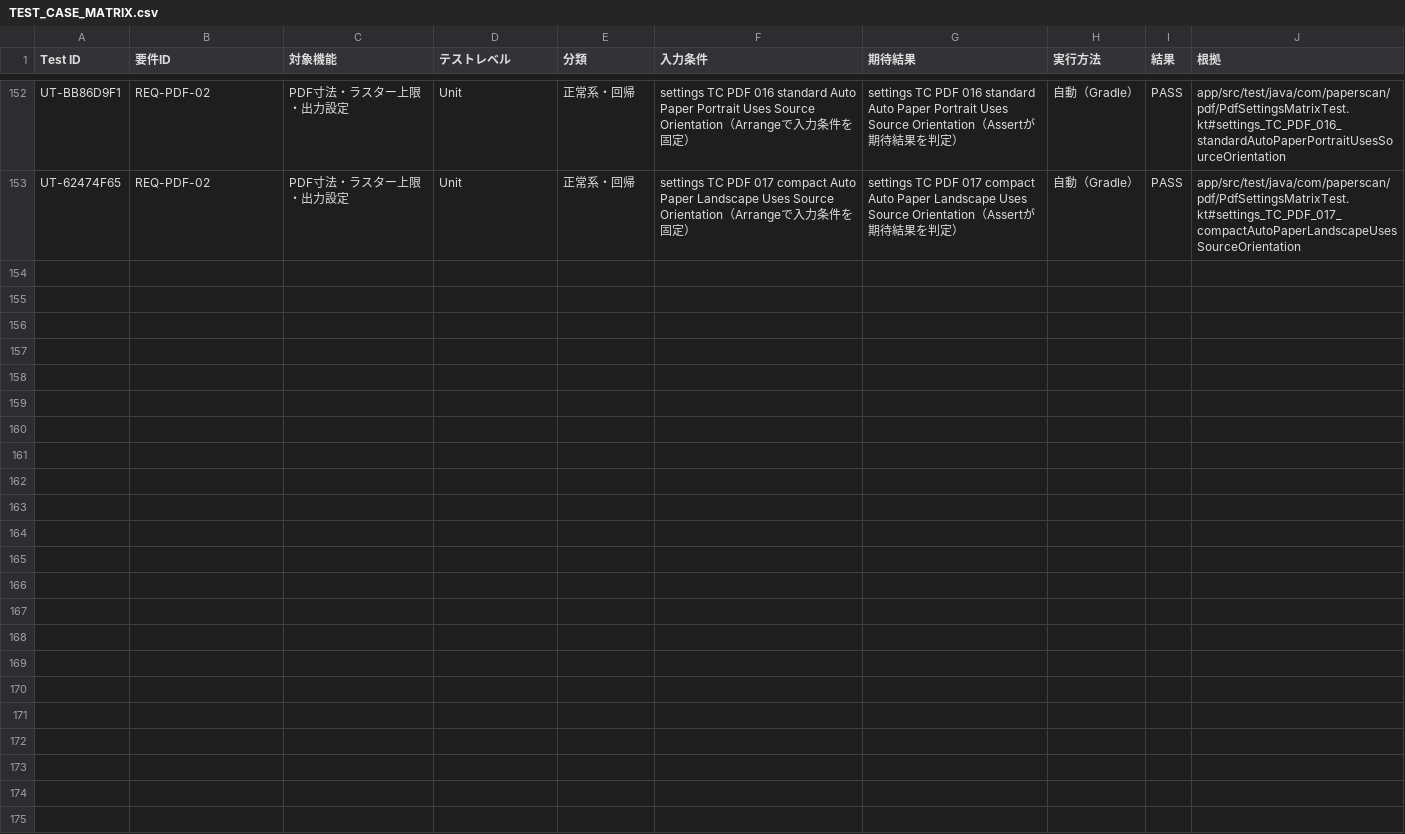
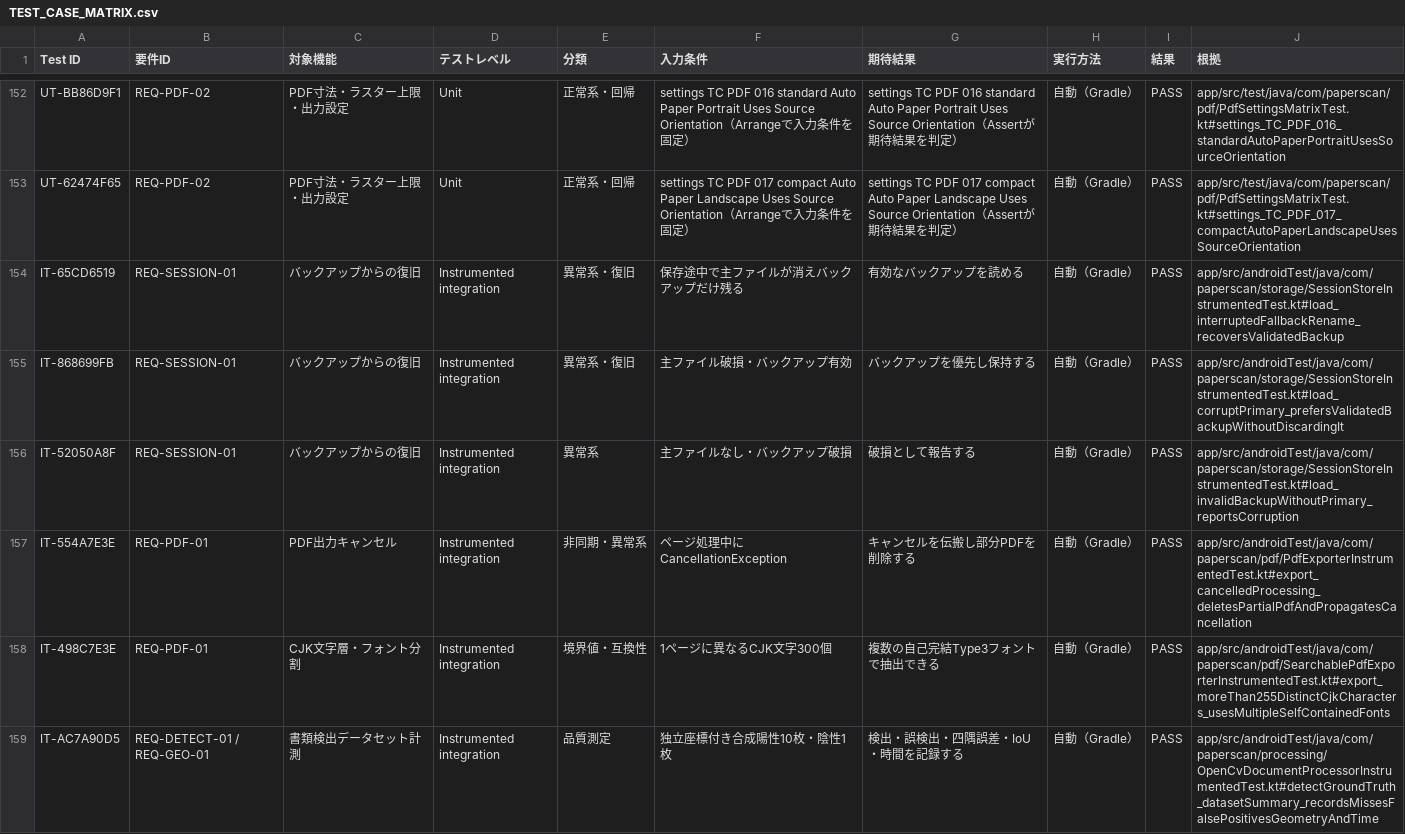
Before and after one commit to nyarlathotep2005629-ship-it/PaperScan, a CSV file: docs/vnext/testing/TEST_CASE_MATRIX.csv, drawn as a sheet; only a part is shown, gaps mark what is left out; the diff names each change by its address in the sheet, - before the commit and + after, or states it on an @@ line.

Commit message:
Document vNext verification and remaining acceptance work

```diff
--- a/docs/vnext/testing/TEST_CASE_MATRIX.csv
+++ b/docs/vnext/testing/TEST_CASE_MATRIX.csv
+row 154: IT-65CD6519 | REQ-SESSION-01 | バックアップからの復旧 | Instrumented integration | 異常系・復旧 | 保存途中で主ファイルが消えバックアップだけ残る | 有効なバックアップを読める | 自動（Gradle） | PASS | app/src/androidTest/java/com/paperscan/storage/SessionStoreInstrumentedTest.kt#load_interruptedFallbackRename_recoversValidatedBackup
+row 155: IT-868699FB | REQ-SESSION-01 | バックアップからの復旧 | Instrumented integration | 異常系・復旧 | 主ファイル破損・バックアップ有効 | バックアップを優先し保持する | 自動（Gradle） | PASS | app/src/androidTest/java/com/paperscan/storage/SessionStoreInstrumentedTest.kt#load_corruptPrimary_prefersValidatedBackupWithoutDiscardingIt
+row 156: IT-52050A8F | REQ-SESSION-01 | バックアップからの復旧 | Instrumented integration | 異常系 | 主ファイルなし・バックアップ破損 | 破損として報告する | 自動（Gradle） | PASS | app/src/androidTest/java/com/paperscan/storage/SessionStoreInstrumentedTest.kt#load_invalidBackupWithoutPrimary_reportsCorruption
+row 157: IT-554A7E3E | REQ-PDF-01 | PDF出力キャンセル | Instrumented integration | 非同期・異常系 | ページ処理中にCancellationException | キャンセルを伝搬し部分PDFを削除する | 自動（Gradle） | PASS | app/src/androidTest/java/com/paperscan/pdf/PdfExporterInstrumentedTest.kt#export_cancelledProcessing_deletesPartialPdfAndPropagatesCancellation
+row 158: IT-498C7E3E | REQ-PDF-01 | CJK文字層・フォント分割 | Instrumented integration | 境界値・互換性 | 1ページに異なるCJK文字300個 | 複数の自己完結Type3フォントで抽出できる | 自動（Gradle） | PASS | app/src/androidTest/java/com/paperscan/pdf/SearchablePdfExporterInstrumentedTest.kt#export_moreThan255DistinctCjkCharacters_usesMultipleSelfContainedFonts
+row 159: IT-AC7A90D5 | REQ-DETECT-01 / REQ-GEO-01 | 書類検出データセット計測 | Instrumented integration | 品質測定 | 独立座標付き合成陽性10枚・陰性1枚 | 検出・誤検出・四隅誤差・IoU・時間を記録する | 自動（Gradle） | PASS | app/src/androidTest/java/com/paperscan/processing/OpenCvDocumentProcessorInstrumentedTest.kt#detectGroundTruth_datasetSummary_recordsMissesFalsePositivesGeometryAndTime
```
Also changed, not shown: 7 other files.
